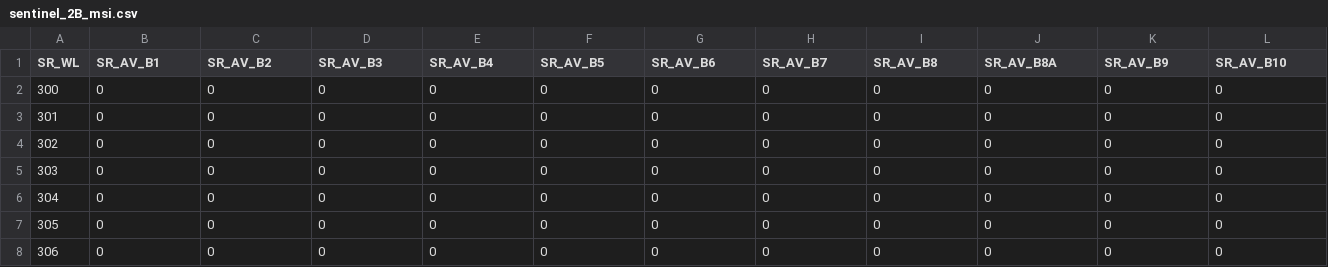
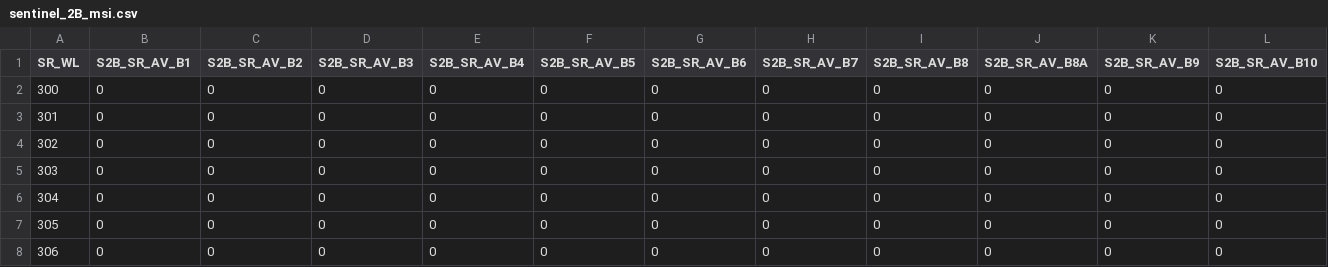
Before and after one commit to YannChemin/i.atcorr2, a CSV file: sensors_csv/sentinel_2B_msi.csv, drawn as a sheet; only a part is shown; the diff covers the shown part only; the diff names each change by its address in the sheet, - before the commit and + after, or states it on an @@ line.

```diff
--- a/sensors_csv/sentinel_2B_msi.csv
+++ b/sensors_csv/sentinel_2B_msi.csv
-B1: SR_AV_B1
+B1: S2B_SR_AV_B1
-C1: SR_AV_B2
+C1: S2B_SR_AV_B2
-D1: SR_AV_B3
+D1: S2B_SR_AV_B3
-E1: SR_AV_B4
+E1: S2B_SR_AV_B4
-F1: SR_AV_B5
+F1: S2B_SR_AV_B5
-G1: SR_AV_B6
+G1: S2B_SR_AV_B6
-H1: SR_AV_B7
+H1: S2B_SR_AV_B7
-I1: SR_AV_B8
+I1: S2B_SR_AV_B8
-J1: SR_AV_B8A
+J1: S2B_SR_AV_B8A
-K1: SR_AV_B9
+K1: S2B_SR_AV_B9
-L1: SR_AV_B10
+L1: S2B_SR_AV_B10
```
Also changed, not shown: 2 edited cells elsewhere in this file, sensors_csv/planetscope_0c_0d.csv, sensors_csv/planetscope_0e.csv, 40 other files.
